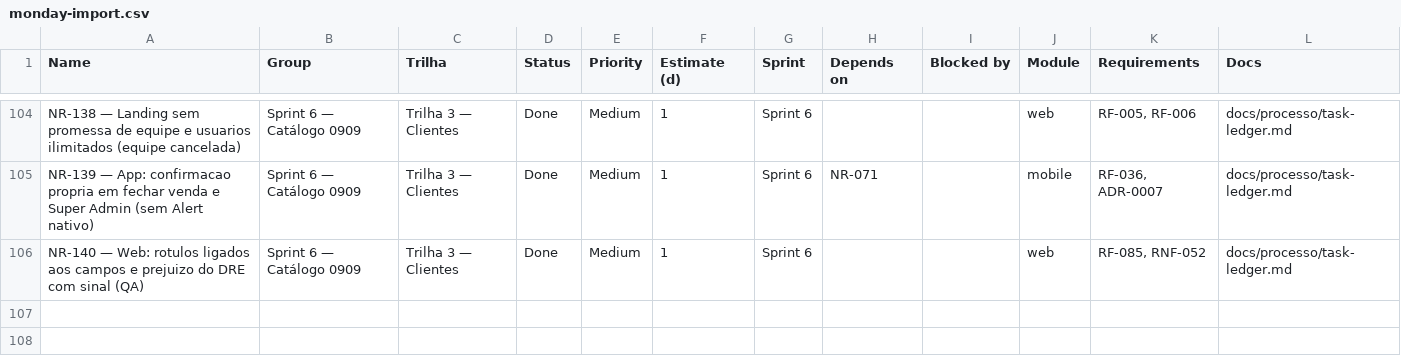
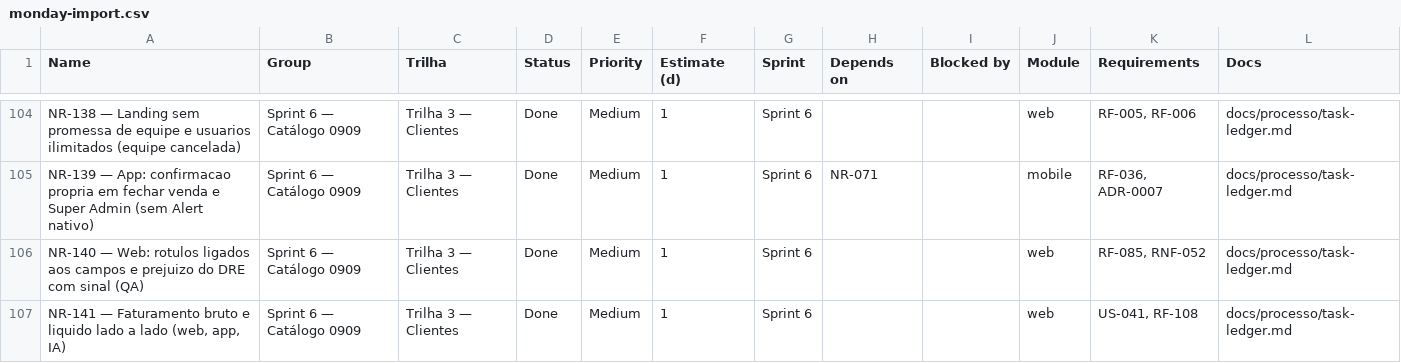
Before and after one commit to Ei-buddy/ei-buddy, a CSV file: docs/processo/monday-import.csv, drawn as a sheet; only a part is shown, gaps mark what is left out; the diff names each change by its address in the sheet, - before the commit and + after, or states it on an @@ line.

```diff
--- a/docs/processo/monday-import.csv
+++ b/docs/processo/monday-import.csv
+row 107: NR-141 — Faturamento bruto e liquido lado a lado (web, app, IA) | Sprint 6 — Catálogo 0909 | Trilha 3 — Clientes | Done | Medium | 1 | Sprint 6 |  |  | web | US-041, RF-108 | docs/processo/task-ledger.md
```
Also changed, not shown: 15 other files.
